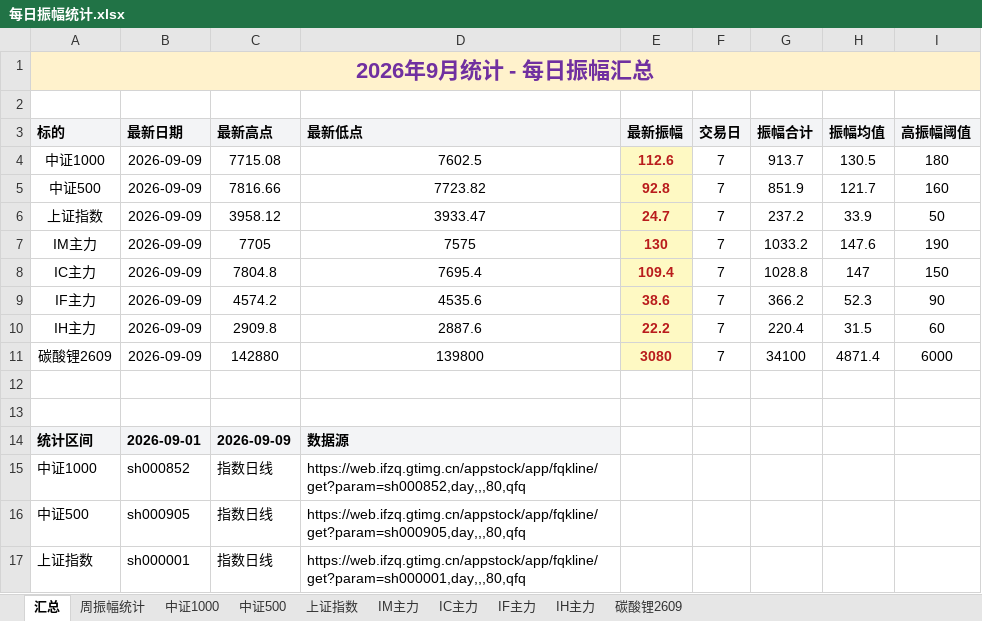
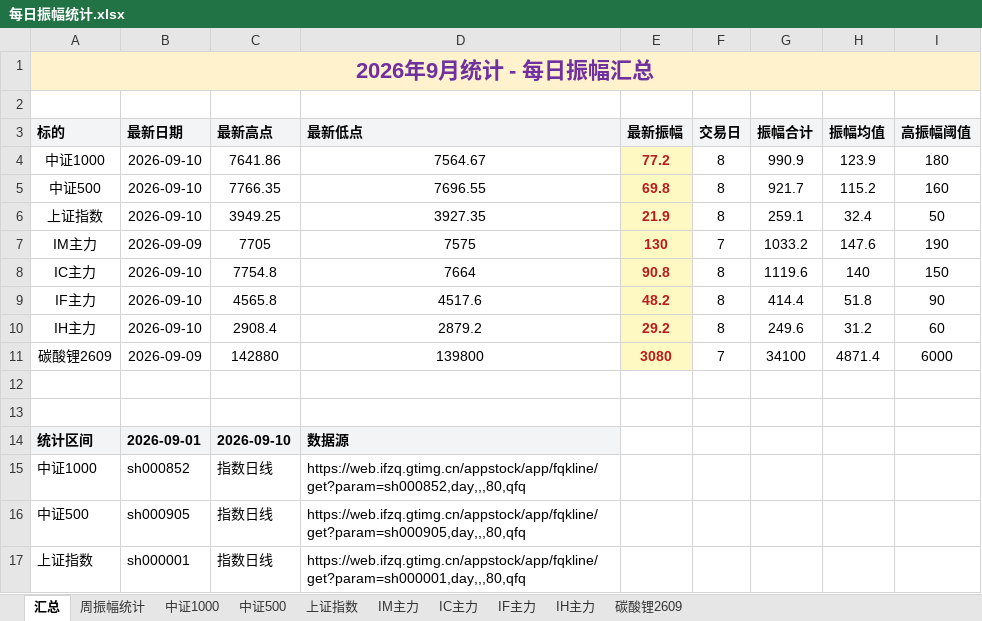
Before and after one commit to iputao-design/futures-amplitude-web, an Excel workbook: 每日振幅统计.xlsx, sheet 汇总, drawn as a sheet; only a part is shown; values as stored, in another font and other column widths than the file's, no borders; removed rows and columns are numbered as before the commit, all else as after; the diff names each change by its address in the sheet, - before the commit and + after, or states it on an @@ line.

```diff
--- a/每日振幅统计.xlsx (sheet 汇总)
+++ b/每日振幅统计.xlsx (sheet 汇总)
-row 4: 中证1000 | 2026-09-09 | 7715.08 | 7602.5 | 112.6 | 7 | 913.7 | 130.5 | 180
-row 5: 中证500 | 2026-09-09 | 7816.66 | 7723.82 | 92.8 | 7 | 851.9 | 121.7 | 160
-row 6: 上证指数 | 2026-09-09 | 3958.12 | 3933.47 | 24.7 | 7 | 237.2 | 33.9 | 50
+row 4: 中证1000 | 2026-09-10 | 7641.86 | 7564.67 | 77.2 | 8 | 990.9 | 123.9 | 180
+row 5: 中证500 | 2026-09-10 | 7766.35 | 7696.55 | 69.8 | 8 | 921.7 | 115.2 | 160
+row 6: 上证指数 | 2026-09-10 | 3949.25 | 3927.35 | 21.9 | 8 | 259.1 | 32.4 | 50
-row 8: IC主力 | 2026-09-09 | 7804.8 | 7695.4 | 109.4 | 7 | 1028.8 | 147 | 150
-row 9: IF主力 | 2026-09-09 | 4574.2 | 4535.6 | 38.6 | 7 | 366.2 | 52.3 | 90
-row 10: IH主力 | 2026-09-09 | 2909.8 | 2887.6 | 22.2 | 7 | 220.4 | 31.5 | 60
+row 8: IC主力 | 2026-09-10 | 7754.8 | 7664 | 90.8 | 8 | 1119.6 | 140 | 150
+row 9: IF主力 | 2026-09-10 | 4565.8 | 4517.6 | 48.2 | 8 | 414.4 | 51.8 | 90
+row 10: IH主力 | 2026-09-10 | 2908.4 | 2879.2 | 29.2 | 8 | 249.6 | 31.2 | 60
-C14 (最新高点): 2026-09-09
+C14 (最新高点): 2026-09-10
```
Also changed, not shown: sheet 周振幅统计, sheet IF主力, sheet IC主力, sheet IH主力, sheet 中证1000, sheet 中证500, 1 more sheet, 每日振幅统计_2026.xlsx, 5 other files.
